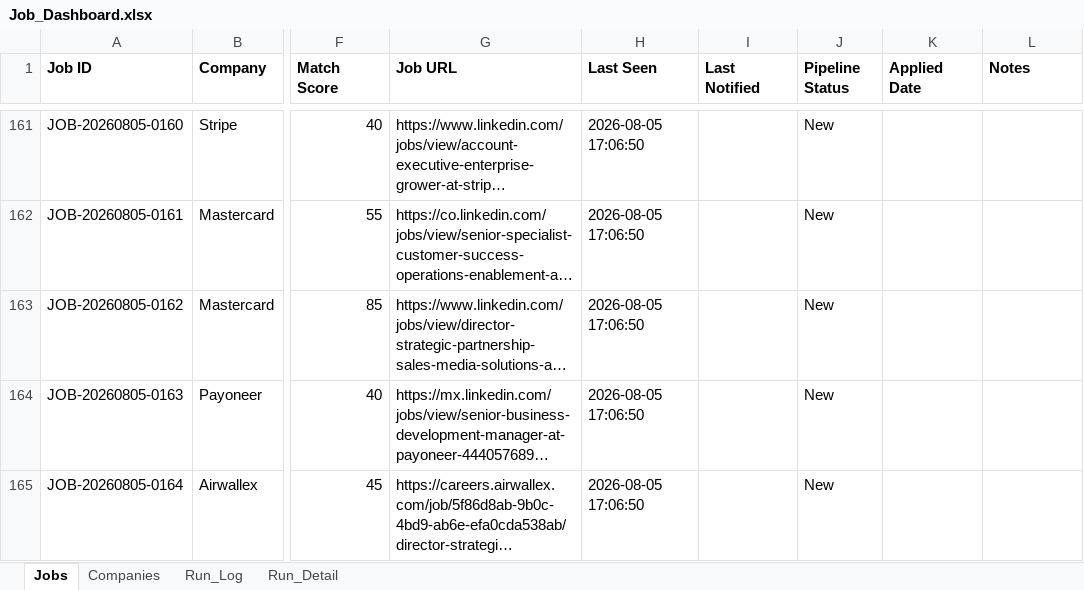
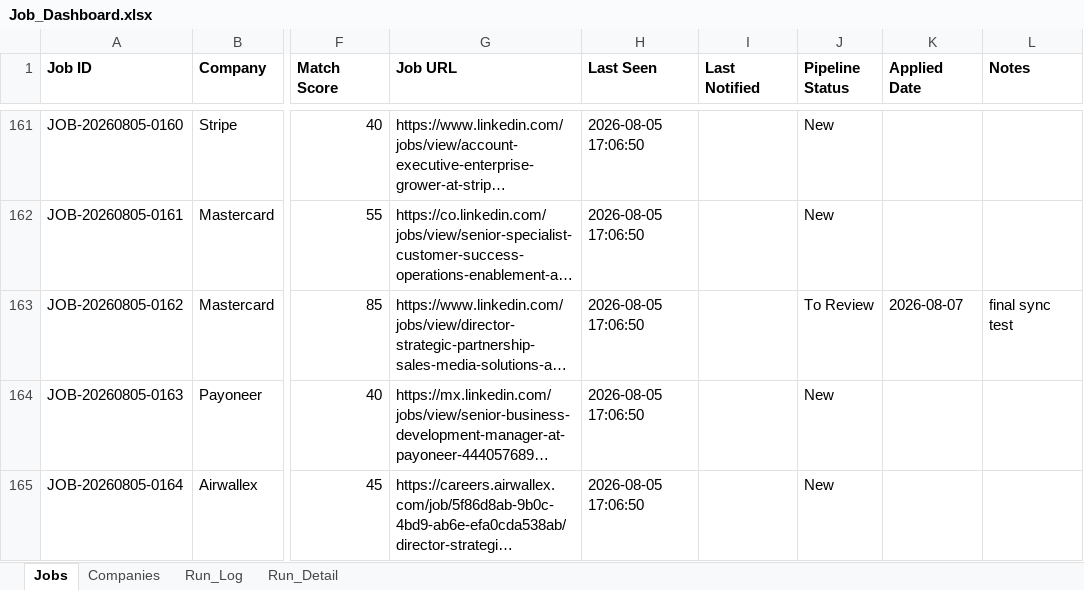
Before and after one commit to sabrinahan93-byte/PCIP, an Excel workbook: output/Job_Dashboard.xlsx, sheet Jobs, drawn as a sheet; only a part is shown, gaps mark what is left out; long unchanged cells end in …; values as stored, in another font and other column widths than the file's, no borders; the diff names each change by its address in the sheet, - before the commit and + after, or states it on an @@ line.

```diff
--- a/output/Job_Dashboard.xlsx (sheet Jobs)
+++ b/output/Job_Dashboard.xlsx (sheet Jobs)
-J163 (Pipeline Status): New
+J163 (Pipeline Status): To Review
-K163 (Applied Date): (empty)
+K163 (Applied Date): 2026-08-07
-L163 (Notes): (empty)
+L163 (Notes): final sync test
```
